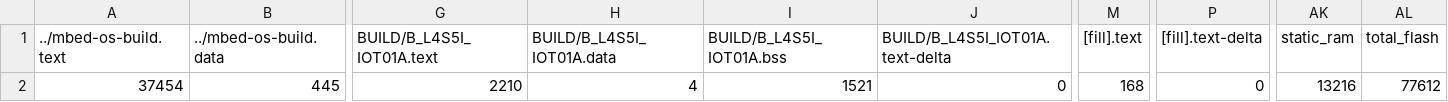
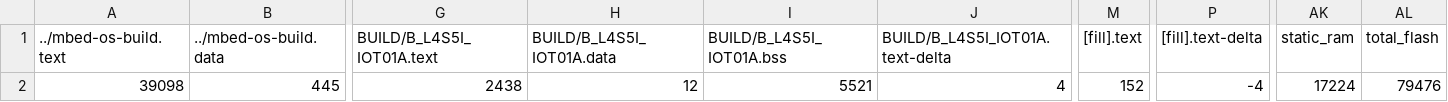
Before and after one commit to gino0950150/mbed_exam1, a CSV file: BUILD/B_L4S5I_IOT01A/GCC_ARM/mbed_exam1_map.csv, drawn as a sheet; only a part is shown, gaps mark what is left out; the diff names each change by its address in the sheet, - before the commit and + after, or states it on an @@ line.

Commit message:
exam done

```diff
--- a/BUILD/B_L4S5I_IOT01A/GCC_ARM/mbed_exam1_map.csv
+++ b/BUILD/B_L4S5I_IOT01A/GCC_ARM/mbed_exam1_map.csv
-A2 (../mbed-os-build.text): 37454
+A2 (../mbed-os-build.text): 39098
-G2 (BUILD/B_L4S5I_IOT01A.text): 2210
+G2 (BUILD/B_L4S5I_IOT01A.text): 2438
-H2 (BUILD/B_L4S5I_IOT01A.data): 4
+H2 (BUILD/B_L4S5I_IOT01A.data): 12
-I2 (BUILD/B_L4S5I_IOT01A.bss): 1521
+I2 (BUILD/B_L4S5I_IOT01A.bss): 5521
-J2 (BUILD/B_L4S5I_IOT01A.text-delta): 0
+J2 (BUILD/B_L4S5I_IOT01A.text-delta): 4
-M2 ([fill].text): 168
+M2 ([fill].text): 152
-P2 ([fill].text-delta): 0
+P2 ([fill].text-delta): -4
-AK2 (static_ram): 13216
+AK2 (static_ram): 17224
-AL2 (total_flash): 77612
+AL2 (total_flash): 79476
```
Also changed, not shown: 10 other files.
